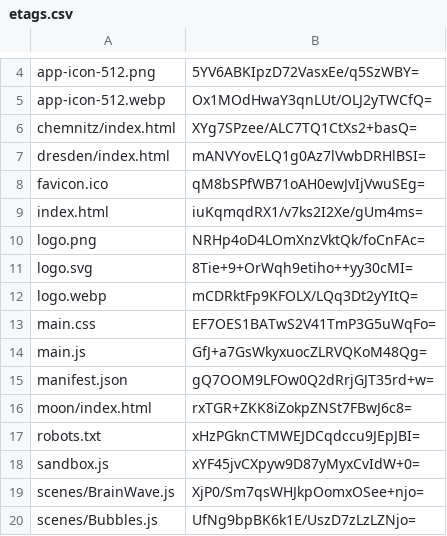
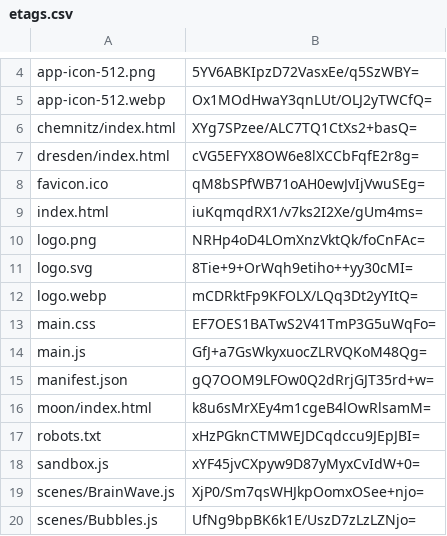
Before and after one commit to artificialmuseum/staging, a CSV file: docs/etags.csv, drawn as a sheet; only a part is shown, gaps mark what is left out.

```diff
--- a/docs/etags.csv
+++ b/docs/etags.csv
@@ -6,3 +6,3 @@ app-icon-512.webp,Ox1MOdHwaY3qnLUt/OLJ2yTWCfQ=
 chemnitz/index.html,XYg7SPzee/ALC7TQ1CtXs2+basQ=
-dresden/index.html,mANVYovELQ1g0Az7lVwbDRHlBSI=
+dresden/index.html,cVG5EFYX8OW6e8lXCCbFqfE2r8g=
 favicon.ico,qM8bSPfWB71oAH0ewJvIjVwuSEg=
@@ -15,3 +15,3 @@ main.js,GfJ+a7GsWkyxuocZLRVQKoM48Qg=
 manifest.json,gQ7OOM9LFOw0Q2dRrjGJT35rd+w=
-moon/index.html,rxTGR+ZKK8iZokpZNSt7FBwJ6c8=
+moon/index.html,k8u6sMrXEy4m1cgeB4lOwRlsamM=
 robots.txt,xHzPGknCTMWEJDCqdccu9JEpJBI=
```
Also changed, not shown: 4 other files.
